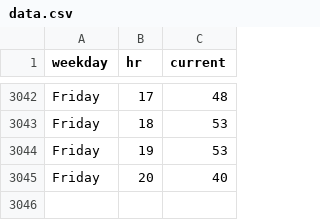
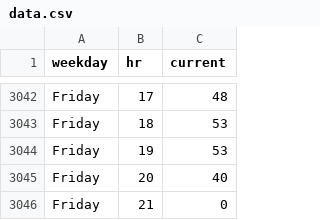
Before and after one commit to thning/swim, a CSV file: data.csv, drawn as a sheet; only a part is shown, gaps mark what is left out; the diff names each change by its address in the sheet, - before the commit and + after, or states it on an @@ line.

Commit message:
daily crawl

```diff
--- a/data.csv
+++ b/data.csv
+row 3046: Friday | 21 | 0
```
